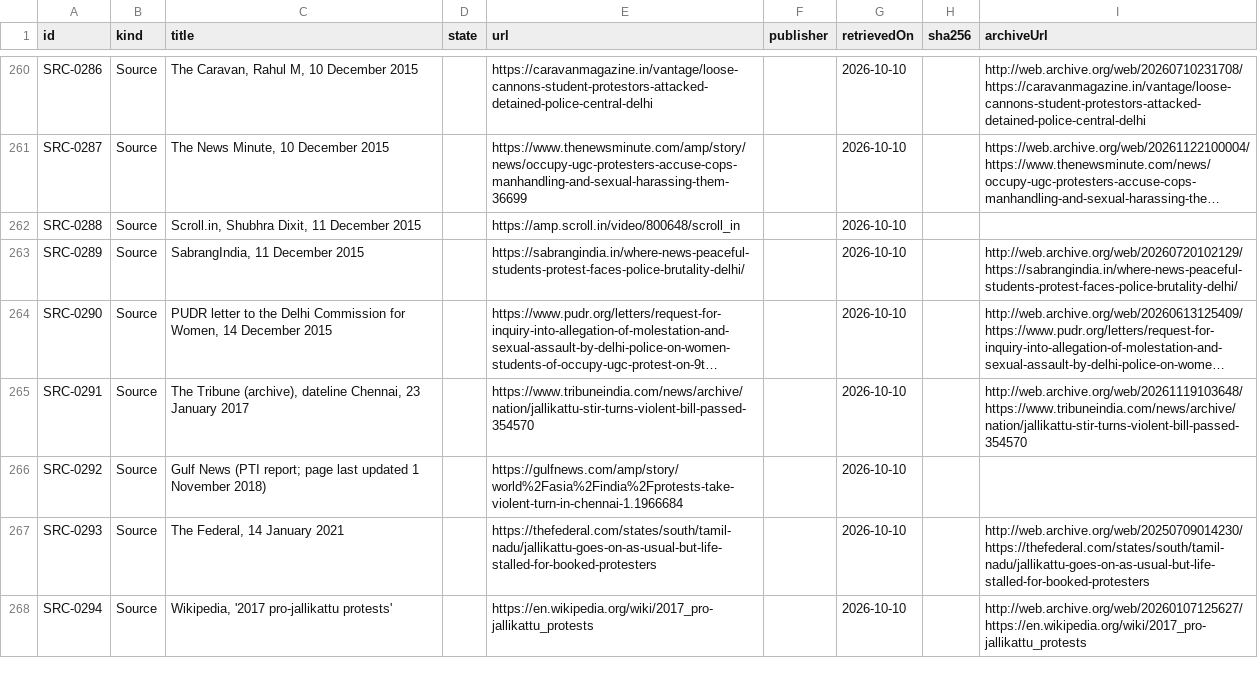
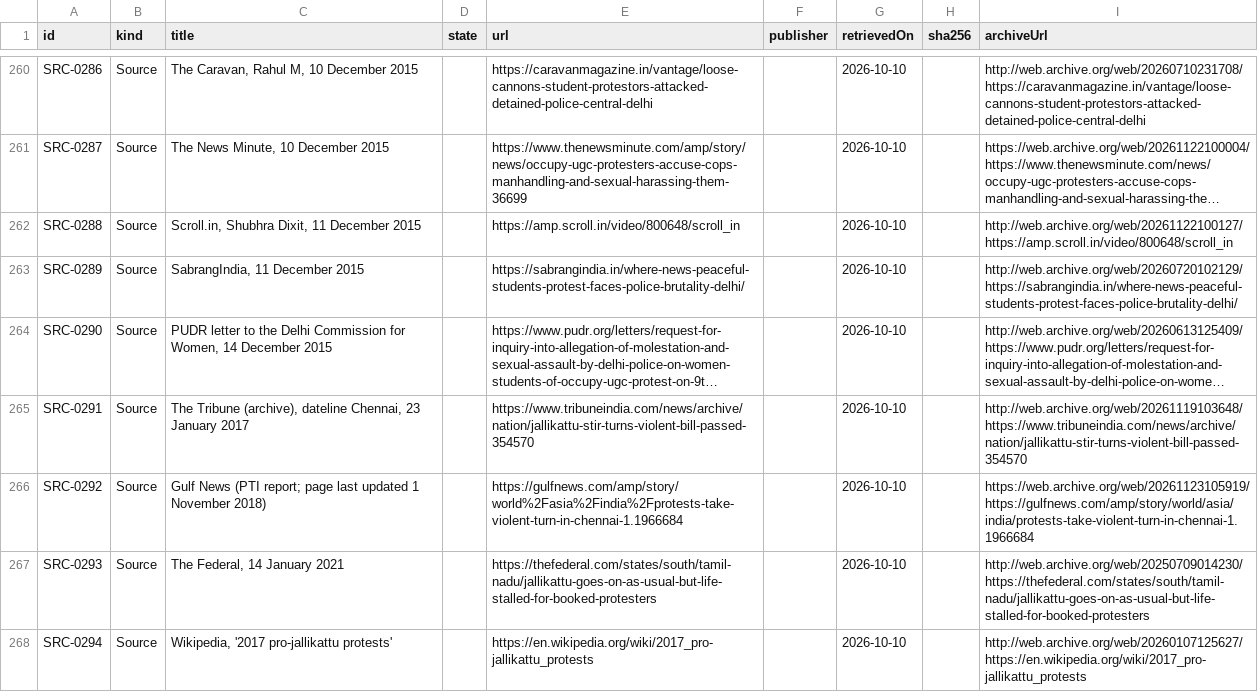
Before and after one commit to Varnasr/WhoGaveTheOrder, a CSV file: data/export/source.csv, drawn as a sheet; only a part is shown, gaps mark what is left out; long unchanged cells end in …; the diff covers the shown part only; the diff names each change by its address in the sheet, - before the commit and + after, or states it on an @@ line.

```diff
--- a/data/export/source.csv
+++ b/data/export/source.csv
-I262 (archiveUrl): (empty)
+I262 (archiveUrl): http://web.archive.org/web/20261122100127/https://amp.scroll.in/video/800648/scroll_in
-I266 (archiveUrl): (empty)
+I266 (archiveUrl): https://web.archive.org/web/20261123105919/https://gulfnews.com/amp/story/world/asia/india/protests-take-violent-turn-in-chennai-1.1966684
```
Also changed, not shown: 3 edited cells elsewhere in this file, 5 other files.
